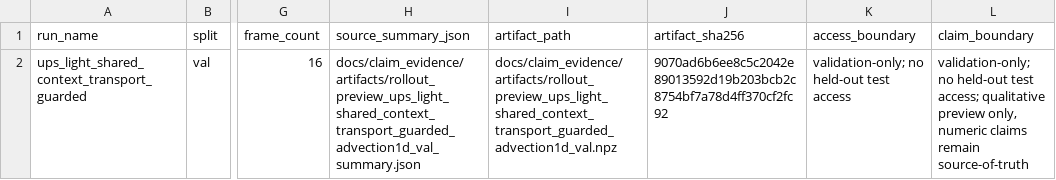
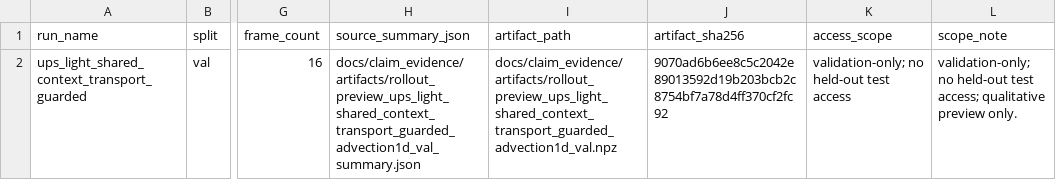
Before and after one commit to emgun/universal_simulator, a TSV file: docs/results/generated/rollout_preview_summary.tsv, drawn as a sheet; only a part is shown, gaps mark what is left out; the diff names each change by its address in the sheet, - before the commit and + after, or states it on an @@ line.

```diff
--- a/docs/results/generated/rollout_preview_summary.tsv
+++ b/docs/results/generated/rollout_preview_summary.tsv
-K1: access_boundary
+K1: access_scope
-L1: claim_boundary
+L1: scope_note
-L2 (scope_note): …qualitative preview only, numeric claims remain source-of-truth
+L2 (scope_note): …qualitative preview only.
```
Also changed, not shown: docs/results/generated/benchmark_readiness_summary.tsv, docs/results/generated/external_benchmark_matrix.tsv, 35 other files.
